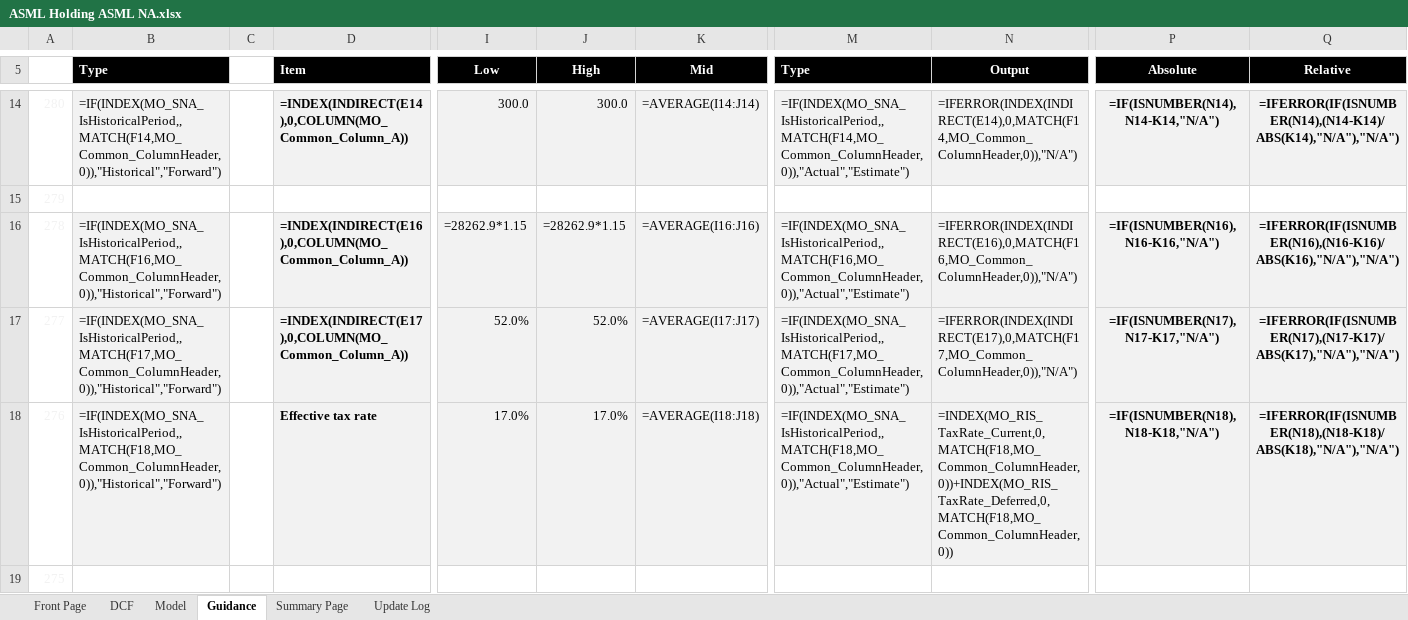
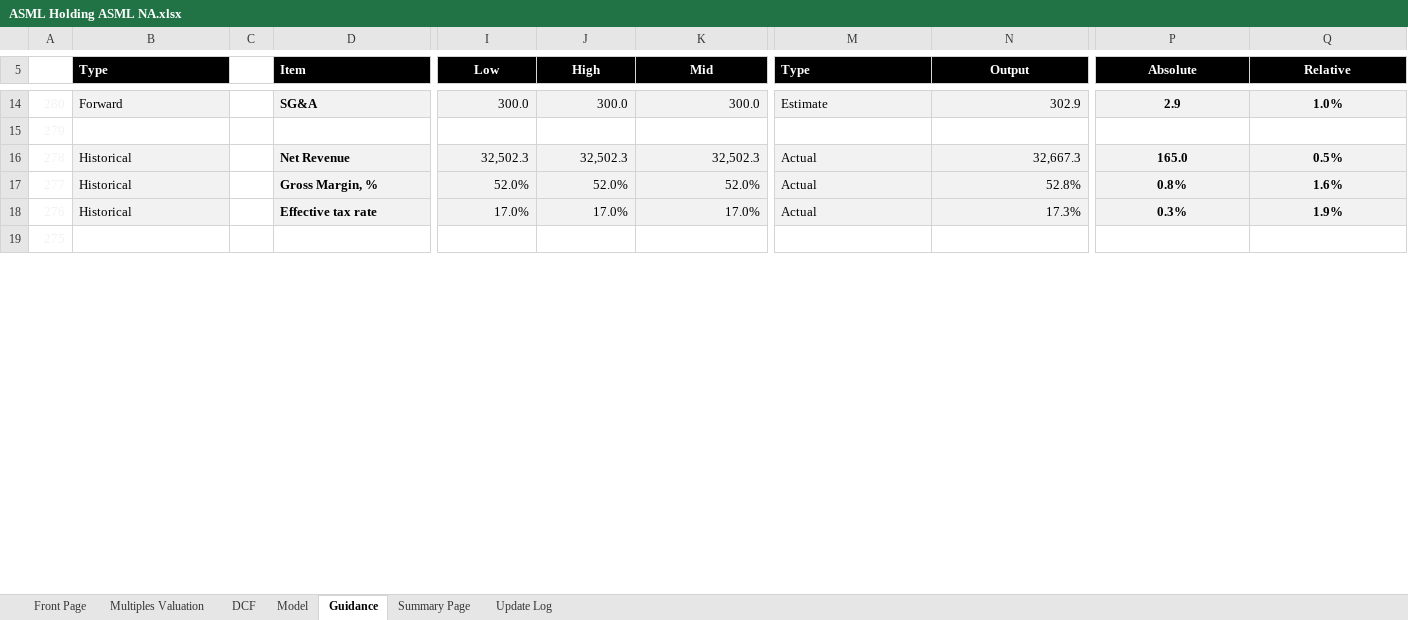
Before and after one commit to sameervijay/agent-alpha, an Excel workbook: financial_models/ASML Holding ASML NA.xlsx, sheet Guidance, drawn as a sheet; only a part is shown, gaps mark what is left out; values as stored, in another font and other column widths than the file's, no borders; formulas without a stored value are shown as written; charts and pictures and conditional formats not drawn; the diff covers the shown part only; the diff names each change by its address in the sheet, - before the commit and + after, or states it on an @@ line.

```diff
--- a/financial_models/ASML Holding ASML NA.xlsx (sheet Guidance)
+++ b/financial_models/ASML Holding ASML NA.xlsx (sheet Guidance)
+sheet tab: Multiples Valuation
-B14 (Type): =IF(INDEX(MO_SNA_IsHistoricalPeriod,,MATCH(F14,MO_Common_ColumnHeader,0)),"Historical","Forward")
+B14 (Type): Forward
-D14 (Item): =INDEX(INDIRECT(E14),0,COLUMN(MO_Common_Column_A))
+D14 (Item): SG&A
-K14 (Mid): =AVERAGE(I14:J14)
+K14 (Mid): 300.0
-M14 (Type): =IF(INDEX(MO_SNA_IsHistoricalPeriod,,MATCH(F14,MO_Common_ColumnHeader,0)),"Actual","Estimate")
+M14 (Type): Estimate
-N14 (Output): =IFERROR(INDEX(INDIRECT(E14),0,MATCH(F14,MO_Common_ColumnHeader,0)),"N/A")
+N14 (Output): 302.9
-P14 (Absolute): =IF(ISNUMBER(N14),N14-K14,"N/A")
+P14 (Absolute): 2.9
-Q14 (Relative): =IFERROR(IF(ISNUMBER(N14),(N14-K14)/ABS(K14),"N/A"),"N/A")
+Q14 (Relative): 1.0%
-B16 (Type): =IF(INDEX(MO_SNA_IsHistoricalPeriod,,MATCH(F16,MO_Common_ColumnHeader,0)),"Historical","Forward")
+B16 (Type): Historical
-D16 (Item): =INDEX(INDIRECT(E16),0,COLUMN(MO_Common_Column_A))
+D16 (Item): Net Revenue
-I16 (Low): =28262.9*1.15
+I16 (Low): 32,502.3
-J16 (High): =28262.9*1.15
+J16 (High): 32,502.3
-K16 (Mid): =AVERAGE(I16:J16)
+K16 (Mid): 32,502.3
-M16 (Type): =IF(INDEX(MO_SNA_IsHistoricalPeriod,,MATCH(F16,MO_Common_ColumnHeader,0)),"Actual","Estimate")
+M16 (Type): Actual
-N16 (Output): =IFERROR(INDEX(INDIRECT(E16),0,MATCH(F16,MO_Common_ColumnHeader,0)),"N/A")
+N16 (Output): 32,667.3
-P16 (Absolute): =IF(ISNUMBER(N16),N16-K16,"N/A")
+P16 (Absolute): 165.0
-Q16 (Relative): =IFERROR(IF(ISNUMBER(N16),(N16-K16)/ABS(K16),"N/A"),"N/A")
+Q16 (Relative): 0.5%
-B17 (Type): =IF(INDEX(MO_SNA_IsHistoricalPeriod,,MATCH(F17,MO_Common_ColumnHeader,0)),"Historical","Forward")
+B17 (Type): Historical
-D17 (Item): =INDEX(INDIRECT(E17),0,COLUMN(MO_Common_Column_A))
+D17 (Item): Gross Margin, %
-K17 (Mid): =AVERAGE(I17:J17)
+K17 (Mid): 52.0%
-M17 (Type): =IF(INDEX(MO_SNA_IsHistoricalPeriod,,MATCH(F17,MO_Common_ColumnHeader,0)),"Actual","Estimate")
+M17 (Type): Actual
-N17 (Output): =IFERROR(INDEX(INDIRECT(E17),0,MATCH(F17,MO_Common_ColumnHeader,0)),"N/A")
+N17 (Output): 52.8%
-P17 (Absolute): =IF(ISNUMBER(N17),N17-K17,"N/A")
+P17 (Absolute): 0.8%
-Q17 (Relative): =IFERROR(IF(ISNUMBER(N17),(N17-K17)/ABS(K17),"N/A"),"N/A")
+Q17 (Relative): 1.6%
-B18 (Type): =IF(INDEX(MO_SNA_IsHistoricalPeriod,,MATCH(F18,MO_Common_ColumnHeader,0)),"Historical","Forward")
+B18 (Type): Historical
-K18 (Mid): =AVERAGE(I18:J18)
+K18 (Mid): 17.0%
-M18 (Type): =IF(INDEX(MO_SNA_IsHistoricalPeriod,,MATCH(F18,MO_Common_ColumnHeader,0)),"Actual","Estimate")
+M18 (Type): Actual
-N18 (Output): =INDEX(MO_RIS_TaxRate_Current,0,MATCH(F18,MO_Common_ColumnHeader,0))+INDEX(MO_RIS_TaxRate_Deferred,0,MATCH(F18,MO_Common_ColumnHeader,0))
+N18 (Output): 17.3%
-P18 (Absolute): =IF(ISNUMBER(N18),N18-K18,"N/A")
+P18 (Absolute): 0.3%
-Q18 (Relative): =IFERROR(IF(ISNUMBER(N18),(N18-K18)/ABS(K18),"N/A"),"N/A")
+Q18 (Relative): 1.9%
```
Also changed, not shown: 1471 edited cells and merged cells elsewhere in this sheet, sheet Model, sheet Summary Page, sheet DCF, sheet Update Log, sheet Front Page, hidden cells, charts or pictures.
